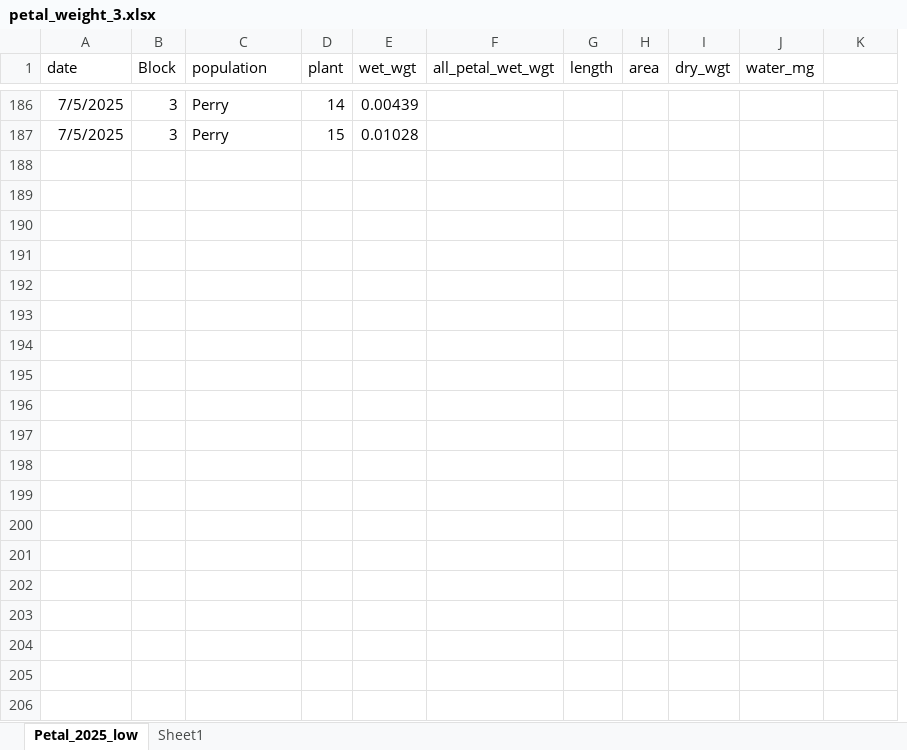
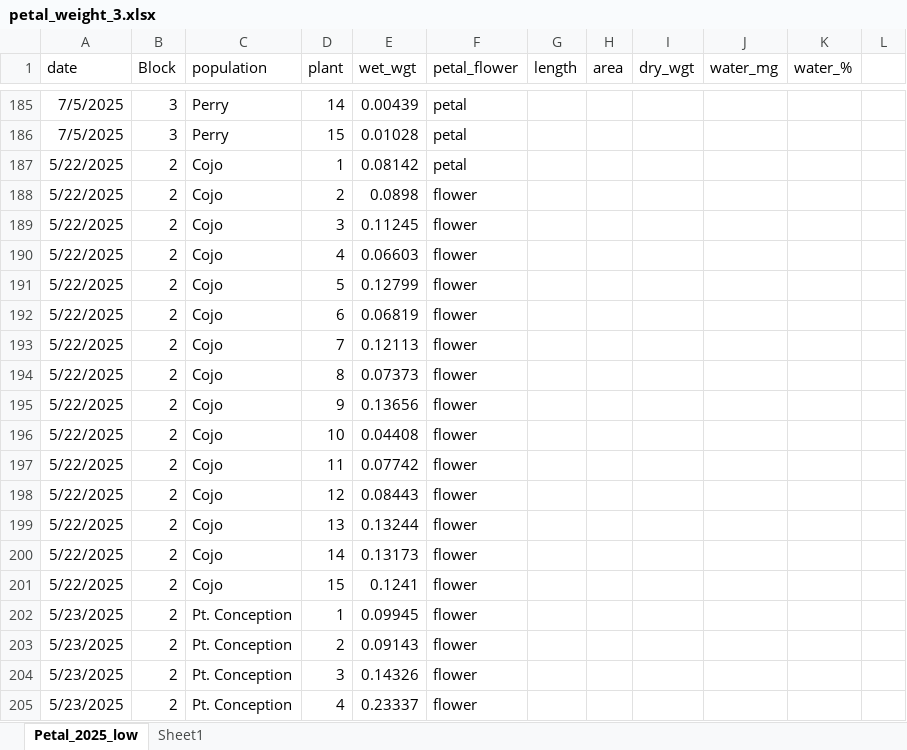
Before and after one commit to lebuhn/CApoppy, an Excel workbook: data/raw/plant/petal_weight_3.xlsx, sheet Petal_2025_low, drawn as a sheet; only a part is shown, gaps mark what is left out; values as stored, in another font and other column widths than the file's, no borders; removed rows and columns are numbered as before the commit, all else as after; the diff covers the shown part only; the diff names each change by its address in the sheet, - before the commit and + after, or states it on an @@ line.

Commit message:
Update petal_weight_3.xlsx
added round 2 dry weights

```diff
--- a/data/raw/plant/petal_weight_3.xlsx (sheet Petal_2025_low)
+++ b/data/raw/plant/petal_weight_3.xlsx (sheet Petal_2025_low)
-column F (all_petal_wet_wgt), empty
+column F (petal_flower), rows 185-186: petal | petal
+column L, empty
-K1: (empty)
+K1: water_%
+row 187: 5/22/2025 | 2 | Cojo | 1 | 0.08142 | petal
+row 188: 5/22/2025 | 2 | Cojo | 2 | 0.0898 | flower
+row 189: 5/22/2025 | 2 | Cojo | 3 | 0.11245 | flower
+row 190: 5/22/2025 | 2 | Cojo | 4 | 0.06603 | flower
+row 191: 5/22/2025 | 2 | Cojo | 5 | 0.12799 | flower
+row 192: 5/22/2025 | 2 | Cojo | 6 | 0.06819 | flower
+row 193: 5/22/2025 | 2 | Cojo | 7 | 0.12113 | flower
+row 194: 5/22/2025 | 2 | Cojo | 8 | 0.07373 | flower
+row 195: 5/22/2025 | 2 | Cojo | 9 | 0.13656 | flower
+row 196: 5/22/2025 | 2 | Cojo | 10 | 0.04408 | flower
+row 197: 5/22/2025 | 2 | Cojo | 11 | 0.07742 | flower
+row 198: 5/22/2025 | 2 | Cojo | 12 | 0.08443 | flower
+row 199: 5/22/2025 | 2 | Cojo | 13 | 0.13244 | flower
+row 200: 5/22/2025 | 2 | Cojo | 14 | 0.13173 | flower
+row 201: 5/22/2025 | 2 | Cojo | 15 | 0.1241 | flower
+row 202: 5/23/2025 | 2 | Pt. Conception | 1 | 0.09945 | flower
+row 203: 5/23/2025 | 2 | Pt. Conception | 2 | 0.09143 | flower
+row 204: 5/23/2025 | 2 | Pt. Conception | 3 | 0.14326 | flower
+row 205: 5/23/2025 | 2 | Pt. Conception | 4 | 0.23337 | flower
```
Also changed, not shown: 25 added rows, 1 removed row and 189 edited cells elsewhere in this sheet, sheet Sheet1.
